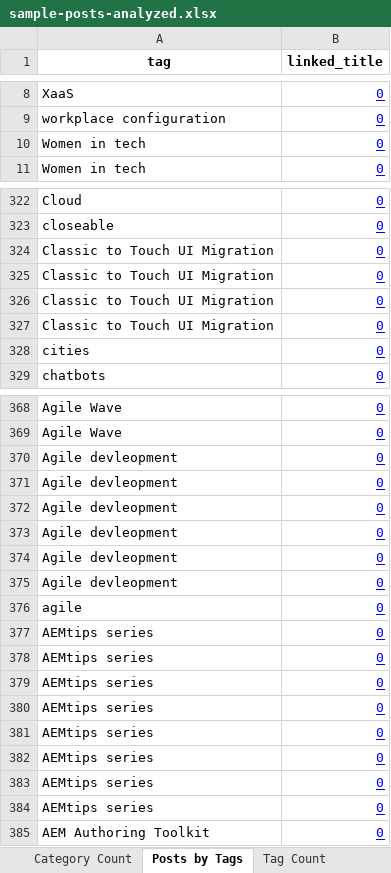
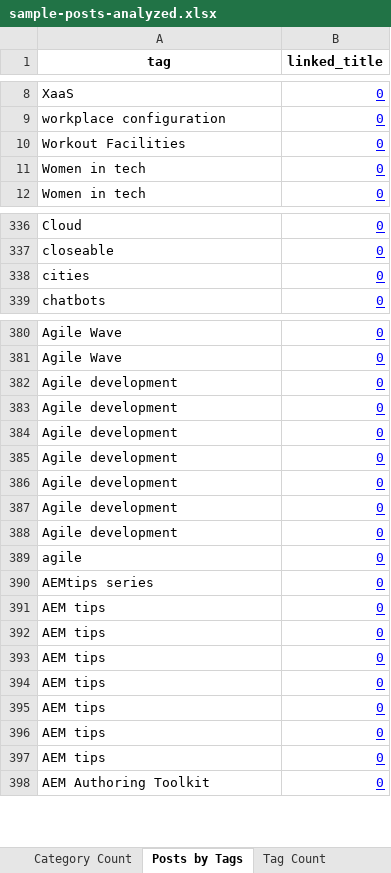
Before and after one commit to ccowens/wordpress-blog-posts-taxonomy, an Excel workbook: sample-posts-analyzed.xlsx, sheet Posts by Tags, drawn as a sheet; only a part is shown, gaps mark what is left out; values as stored, in another font and other column widths than the file's, no borders; removed rows and columns are numbered as before the commit, all else as after; the diff covers the shown part only; the diff names each change by its address in the sheet, - before the commit and + after, or states it on an @@ line.

```diff
--- a/sample-posts-analyzed.xlsx (sheet Posts by Tags)
+++ b/sample-posts-analyzed.xlsx (sheet Posts by Tags)
+row 10: Workout Facilities | 0
-row 324: Classic to Touch UI Migration | 0
-row 325: Classic to Touch UI Migration | 0
-row 326: Classic to Touch UI Migration | 0
-row 327: Classic to Touch UI Migration | 0
-A382:A387 (tag): Agile devleopment
+A382:A387 (tag): Agile development
+row 388: Agile development | 0
-A391:A397 (tag): AEMtips series
+A391:A397 (tag): AEM tips
```
Also changed, not shown: 15 added rows and 3 edited cells elsewhere in this sheet, sheet Main, sheet Tag Count, sheet Posts by Categories, sheet Category Count, formulas that keep their value, 3 other files.
